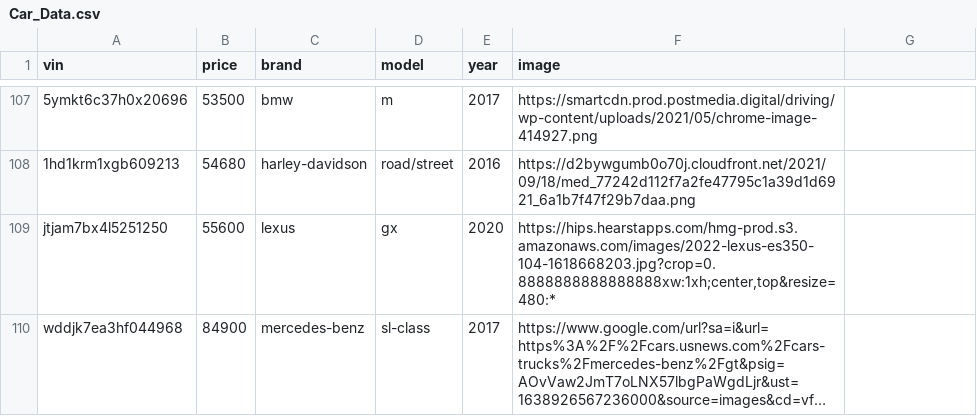
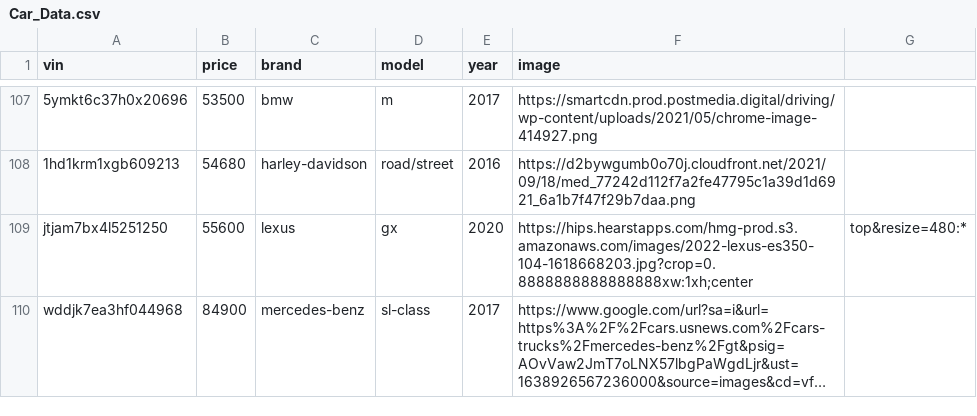
Before and after one commit to TLI-group3/TLI-server, a CSV file: data/Car_Data.csv, drawn as a sheet; only a part is shown, gaps mark what is left out; long unchanged cells end in …; the diff names each change by its address in the sheet, - before the commit and + after, or states it on an @@ line.

Commit message:
removed incorrect quotes from image field of one car

```diff
--- a/data/Car_Data.csv
+++ b/data/Car_Data.csv
-F109 (image): https://hips.hearstapps.com/hmg-prod.s3.amazonaws.com/images/2022-lexus-es350-104-1618668203.jpg?crop=0.8888888888888888xw:1xh;center,top&resize=480:*
+F109 (image): https://hips.hearstapps.com/hmg-prod.s3.amazonaws.com/images/2022-lexus-es350-104-1618668203.jpg?crop=0.8888888888888888xw:1xh;center
-G109: (empty)
+G109: top&resize=480:*
```
